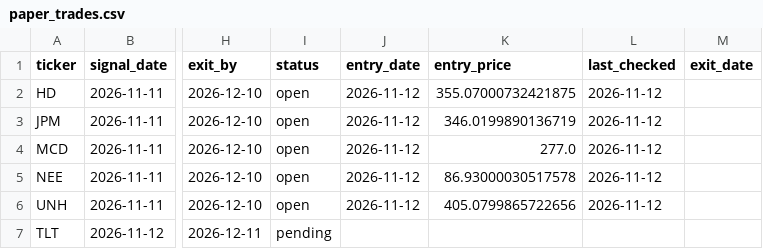
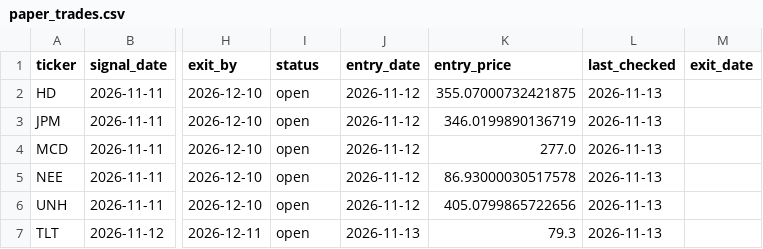
Before and after one commit to Pipe199x/StockSentinel, a CSV file: docs/data/history/paper_trades.csv, drawn as a sheet; only a part is shown, gaps mark what is left out; the diff names each change by its address in the sheet, - before the commit and + after, or states it on an @@ line.

```diff
--- a/docs/data/history/paper_trades.csv
+++ b/docs/data/history/paper_trades.csv
-L2:L6 (last_checked): 2026-11-12
+L2:L6 (last_checked): 2026-11-13
-I7 (status): pending
+I7 (status): open
-J7 (entry_date): (empty)
+J7 (entry_date): 2026-11-13
-K7 (entry_price): (empty)
+K7 (entry_price): 79.3
-L7 (last_checked): (empty)
+L7 (last_checked): 2026-11-13
```
Also changed, not shown: docs/data/history/signals_history.csv, docs/data/history/trials_log.csv, 6 other files.
